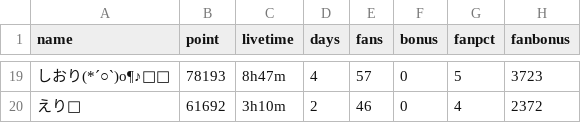
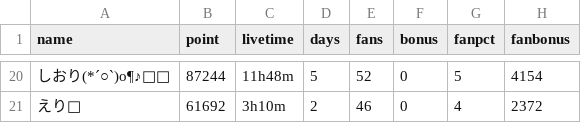
Before and after one commit to dcl-events/rankings, a CSV file: data/tiktok-202608-rise.csv, drawn as a sheet; only a part is shown, gaps mark what is left out; addresses are those after the commit; the diff covers the shown part only; the diff names each change by its address in the sheet, - before the commit and + after, or states it on an @@ line.

```diff
--- a/data/tiktok-202608-rise.csv
+++ b/data/tiktok-202608-rise.csv
-B20 (point): 78193
+B20 (point): 87244
-C20 (livetime): 8h47m
+C20 (livetime): 11h48m
-D20 (days): 4
+D20 (days): 5
-E20 (fans): 57
+E20 (fans): 52
-H20 (fanbonus): 3723
+H20 (fanbonus): 4154
```
Also changed, not shown: 3 added rows, 2 removed rows and 51 edited cells elsewhere in this file, data/tiktok-202608-newcomer.csv, 12 other files.
